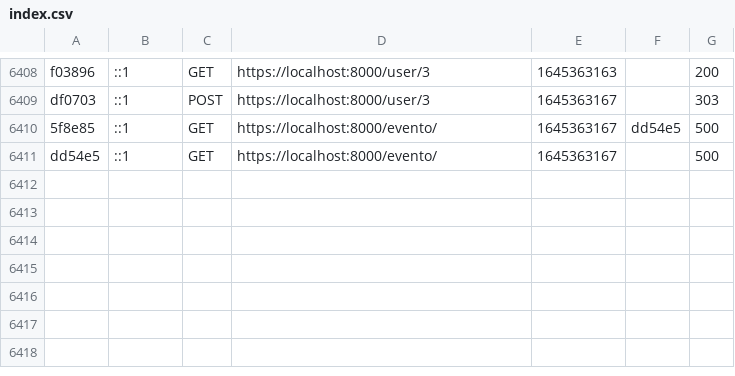
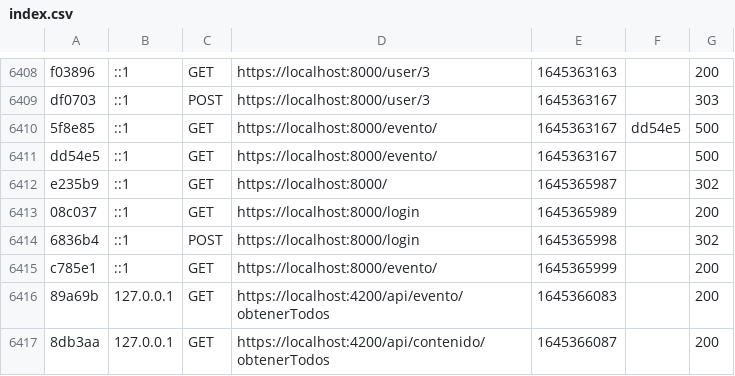
Before and after one commit to alexms2412/Mil.Una, a CSV file: Aplicación/APP-ADMIN/var/cache/dev/profiler/index.csv, drawn as a sheet; only a part is shown, gaps mark what is left out; the diff names each change by its address in the sheet, - before the commit and + after, or states it on an @@ line.

Commit message:
cache :(

```diff
--- a/Aplicación/APP-ADMIN/var/cache/dev/profiler/index.csv
+++ b/Aplicación/APP-ADMIN/var/cache/dev/profiler/index.csv
+row 6412: e235b9 | ::1 | GET | https://localhost:8000/ | 1645365987 |  | 302
+row 6413: 08c037 | ::1 | GET | https://localhost:8000/login | 1645365989 |  | 200
+row 6414: 6836b4 | ::1 | POST | https://localhost:8000/login | 1645365998 |  | 302
+row 6415: c785e1 | ::1 | GET | https://localhost:8000/evento/ | 1645365999 |  | 200
+row 6416: 89a69b | 127.0.0.1 | GET | https://localhost:4200/api/evento/obtenerTodos | 1645366083 |  | 200
+row 6417: 8db3aa | 127.0.0.1 | GET | https://localhost:4200/api/contenido/obtenerTodos | 1645366087 |  | 200
```
Also changed, not shown: 19 other files.
